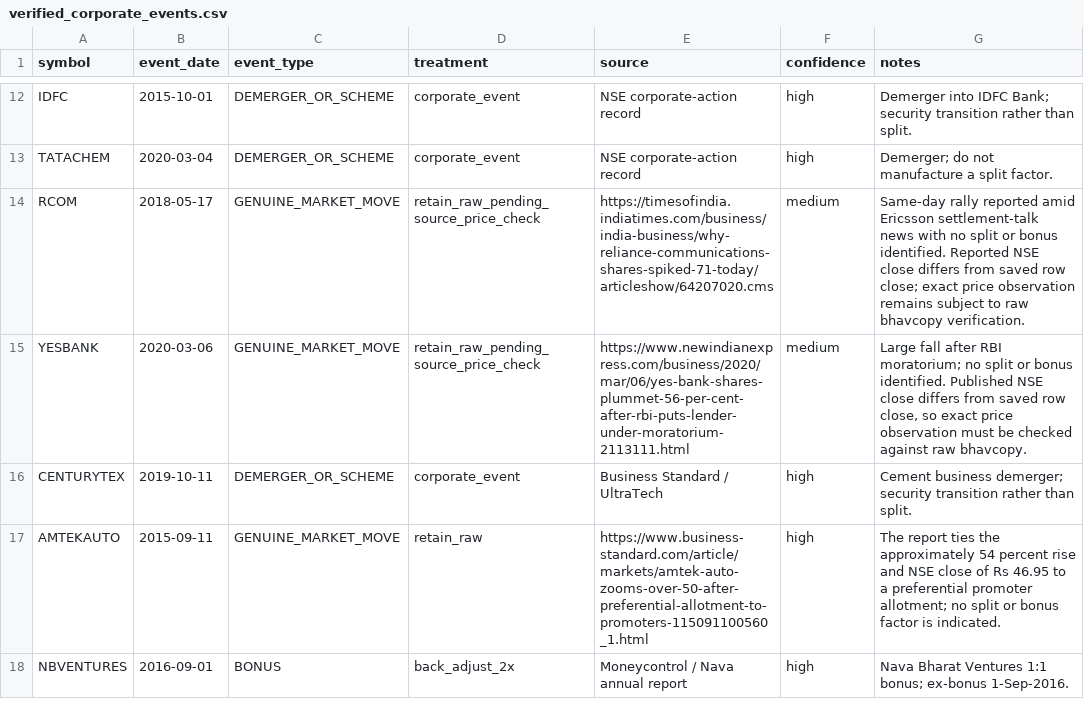
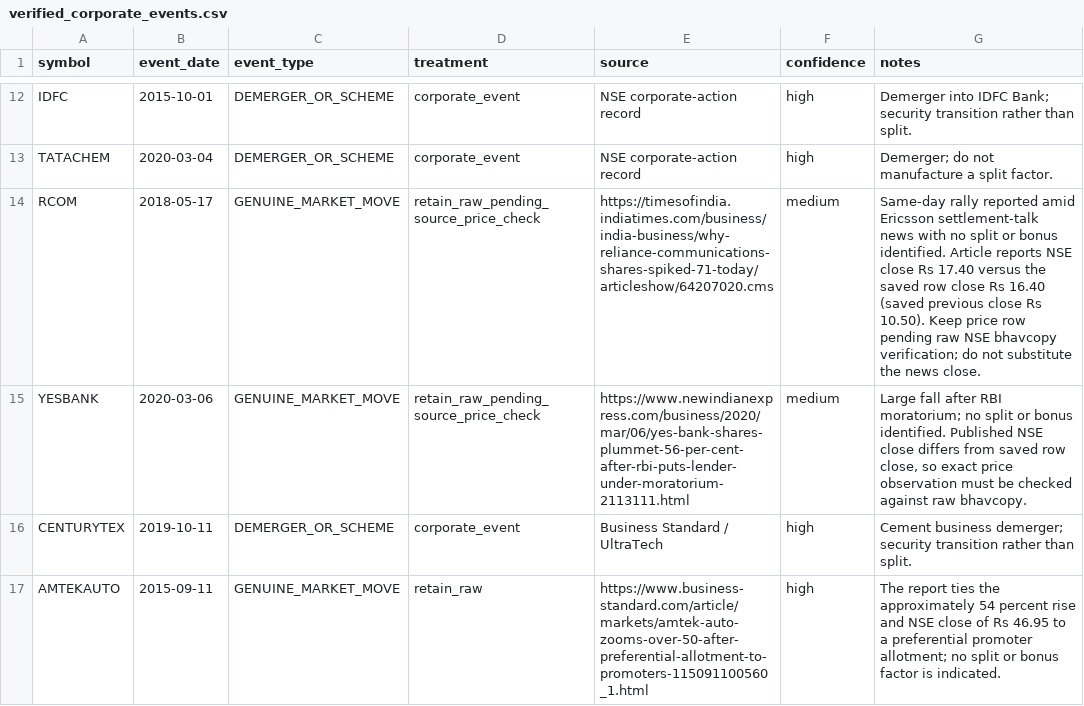
Before and after one commit to rohitnanda016/quant_analysis, a CSV file: data/input/verified_corporate_events.csv, drawn as a sheet; only a part is shown, gaps mark what is left out; the shorter side is filled out with more unchanged rows.

Commit message:
data: record RCOM source-price discrepancy

```diff
--- a/data/input/verified_corporate_events.csv
+++ b/data/input/verified_corporate_events.csv
@@ -13,3 +13,3 @@ IDFC,2015-10-01,DEMERGER_OR_SCHEME,corporate_event,NSE corporate-action record,h
 TATACHEM,2020-03-04,DEMERGER_OR_SCHEME,corporate_event,NSE corporate-action record,high,Demerger; do not manufacture a split factor.
-RCOM,2018-05-17,GENUINE_MARKET_MOVE,retain_raw_pending_source_price_check,https://timesofindia.indiatimes.com/business/india-business/why-reliance-communications-shares-spiked-71-today/articleshow/64207020.cms,medium,Same-day rally reported amid Ericsson settlement-talk news with no split or bonus identified. Reported NSE close differs from saved row close; exact price observation remains subject to raw bhavcopy verification.
+RCOM,2018-05-17,GENUINE_MARKET_MOVE,retain_raw_pending_source_price_check,https://timesofindia.indiatimes.com/business/india-business/why-reliance-communications-shares-spiked-71-today/articleshow/64207020.cms,medium,"Same-day rally reported amid Ericsson settlement-talk news with no split or bonus identified. Article reports NSE close Rs 17.40 versus the saved row close Rs 16.40 (saved previous close Rs 10.50). Keep price row pending raw NSE bhavcopy verification; do not substitute the news close."
 YESBANK,2020-03-06,GENUINE_MARKET_MOVE,retain_raw_pending_source_price_check,https://www.newindianexpress.com/business/2020/mar/06/yes-bank-shares-plummet-56-per-cent-after-rbi-puts-lender-under-moratorium-2113111.html,medium,"Large fall after RBI moratorium; no split or bonus identified. Published NSE close differs from saved row close, so exact price observation must be checked against raw bhavcopy."
```
